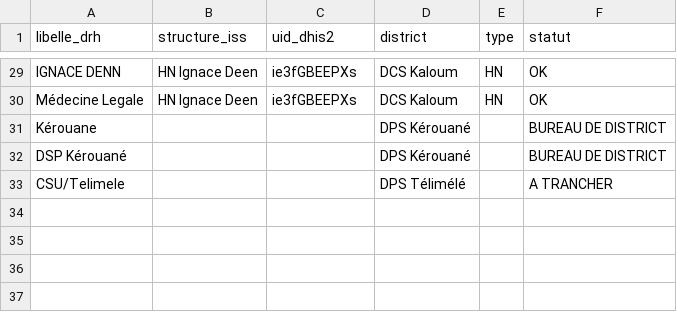
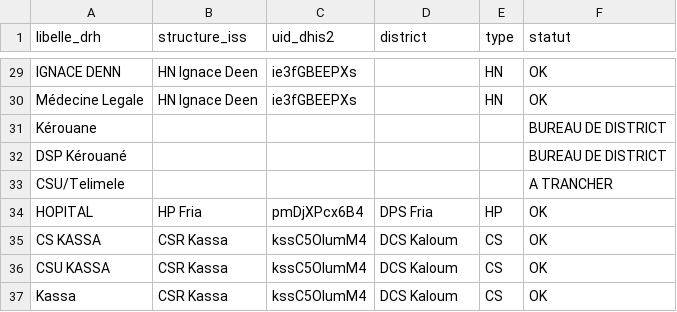
Before and after one commit to didate/iss-dashboard, a CSV file: backend/internal/drh/seed/correspondances.csv, drawn as a sheet; only a part is shown, gaps mark what is left out; the diff covers the shown part only; the diff names each change by its address in the sheet, - before the commit and + after, or states it on an @@ line.

```diff
--- a/backend/internal/drh/seed/correspondances.csv
+++ b/backend/internal/drh/seed/correspondances.csv
-D29:D30 (district): DCS Kaloum
+D29:D30 (district): (empty)
-D31:D32 (district): DPS Kérouané
+D31:D32 (district): (empty)
-D33 (district): DPS Télimélé
+D33 (district): (empty)
+row 34: HOPITAL | HP Fria | pmDjXPcx6B4 | DPS Fria | HP | OK
+row 35: CS KASSA | CSR Kassa | kssC5OIumM4 | DCS Kaloum | CS | OK
+row 36: CSU KASSA | CSR Kassa | kssC5OIumM4 | DCS Kaloum | CS | OK
+row 37: Kassa | CSR Kassa | kssC5OIumM4 | DCS Kaloum | CS | OK
```
Also changed, not shown: 27 edited cells elsewhere in this file, 5 other files.
